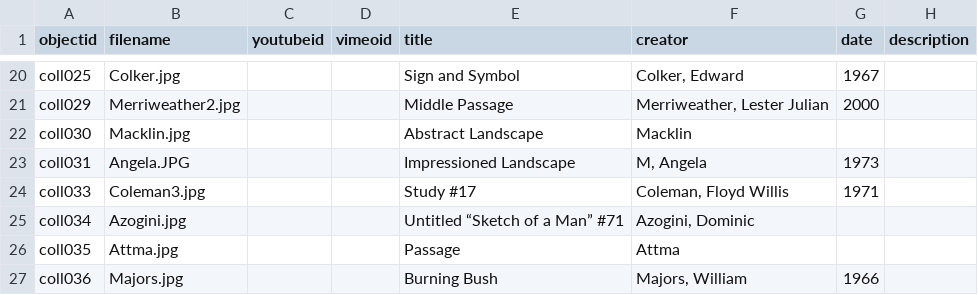
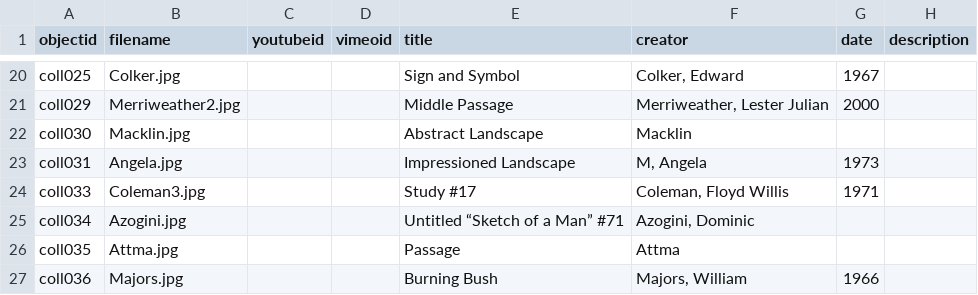
Before and after one commit to BMyburgh/jsuart, a CSV file: _data/jsu_metadata.csv, drawn as a sheet; only a part is shown, gaps mark what is left out; the diff names each change by its address in the sheet, - before the commit and + after, or states it on an @@ line.

Commit message:
Update jsu_metadata.csv

```diff
--- a/_data/jsu_metadata.csv
+++ b/_data/jsu_metadata.csv
-B23 (filename): Angela.JPG
+B23 (filename): Angela.jpg
```
